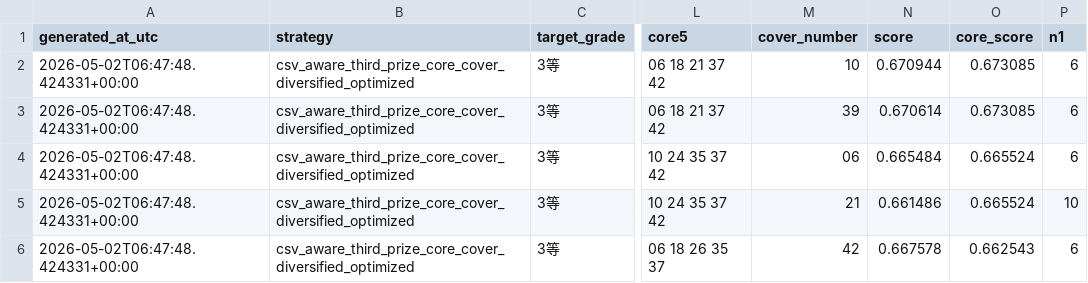
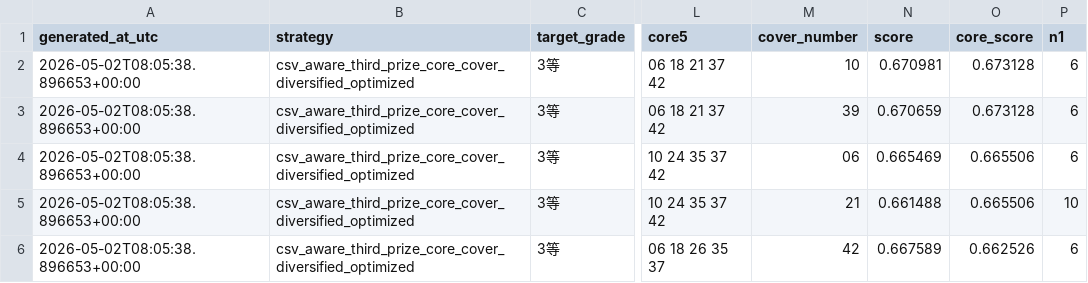
Before and after one commit to Joker7822/loto6, a CSV file: outputs/latest_predictions_3rd_target.csv, drawn as a sheet; only a part is shown, gaps mark what is left out; the diff names each change by its address in the sheet, - before the commit and + after, or states it on an @@ line.

```diff
--- a/outputs/latest_predictions_3rd_target.csv
+++ b/outputs/latest_predictions_3rd_target.csv
-A2:A6 (generated_at_utc): 2026-05-02T06:47:48.424331+00:00
+A2:A6 (generated_at_utc): 2026-05-02T08:05:38.896653+00:00
-N2 (score): 0.670944
+N2 (score): 0.670981
-O2:O3 (core_score): 0.673085
+O2:O3 (core_score): 0.673128
-N3 (score): 0.670614
+N3 (score): 0.670659
-N4 (score): 0.665484
+N4 (score): 0.665469
-O4:O5 (core_score): 0.665524
+O4:O5 (core_score): 0.665506
-N5 (score): 0.661486
+N5 (score): 0.661488
-N6 (score): 0.667578
+N6 (score): 0.667589
-O6 (core_score): 0.662543
+O6 (core_score): 0.662526
```
Also changed, not shown: outputs/latest_predictions.csv, outputs/latest_predictions_3rd_target_raw.csv, 3 other files.
